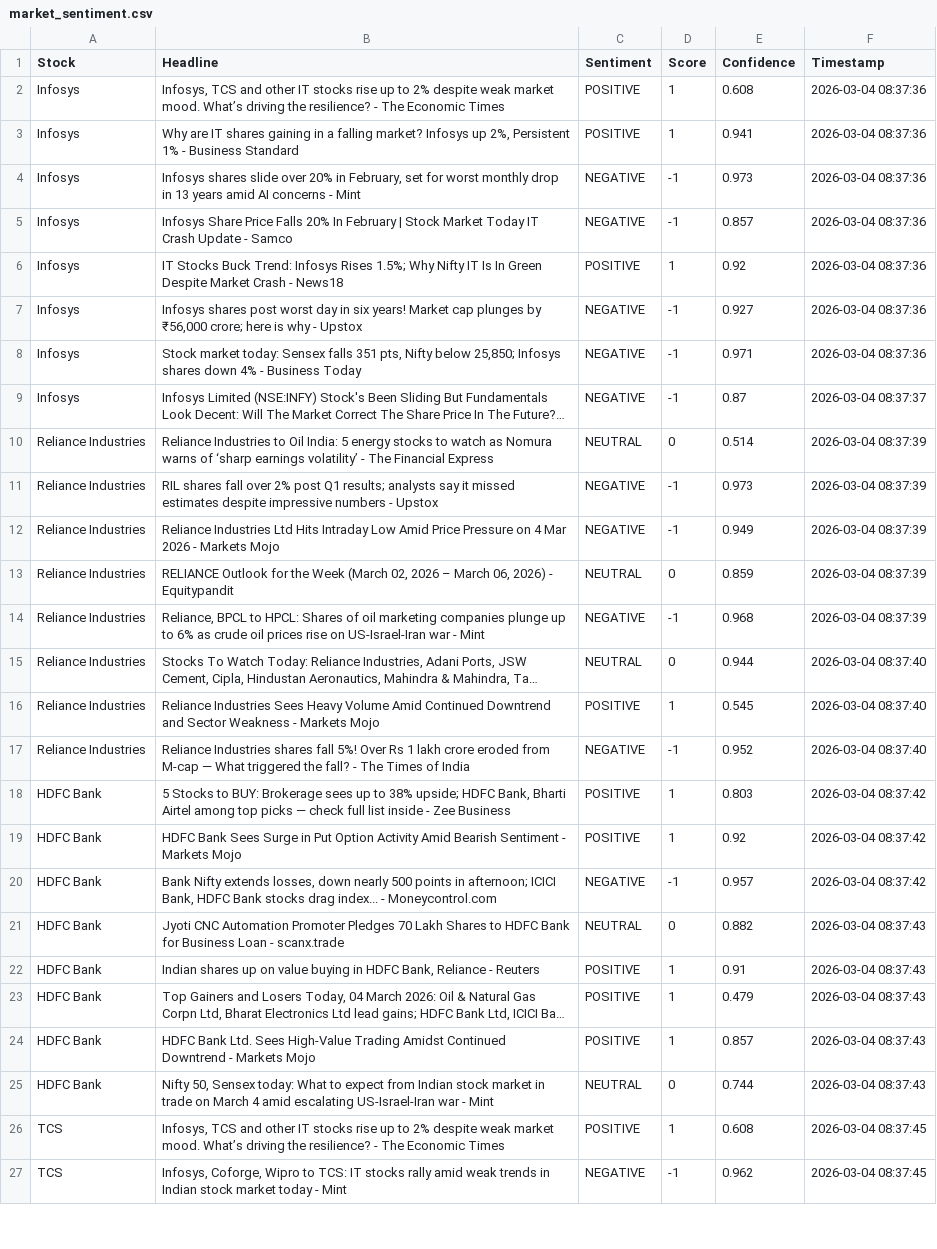
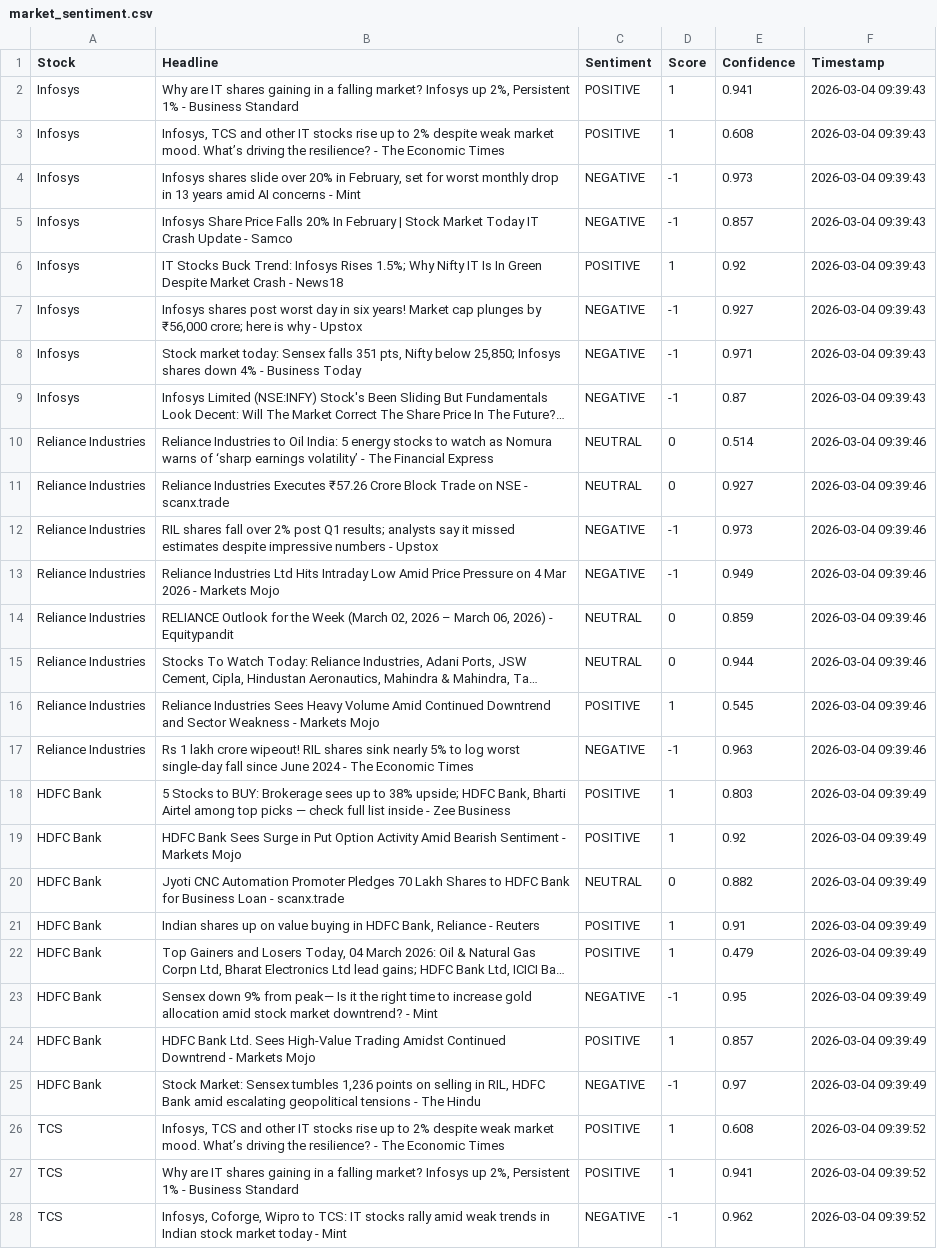
Before and after one commit to mister-raj/market-sentiment-terminal, a CSV file: market_sentiment.csv, drawn as a sheet; only a part is shown; long unchanged cells end in …; removed rows and columns are numbered as before the commit, all else as after; the diff covers the shown part only; the diff names each change by its address in the sheet, - before the commit and + after, or states it on an @@ line.

```diff
--- a/market_sentiment.csv
+++ b/market_sentiment.csv
-B2 (Headline): Infosys, TCS and other IT stocks rise up to 2% despite weak market mood. What’s driving the resilience? - The Economic Times
+B2 (Headline): Why are IT shares gaining in a falling market? Infosys up 2%, Persistent 1% - Business Standard
-E2 (Confidence): 0.608
+E2 (Confidence): 0.941
-F2:F8 (Timestamp): 2026-03-04 08:37:36
+F2:F8 (Timestamp): 2026-03-04 09:39:43
-B3 (Headline): Why are IT shares gaining in a falling market? Infosys up 2%, Persistent 1% - Business Standard
+B3 (Headline): Infosys, TCS and other IT stocks rise up to 2% despite weak market mood. What’s driving the resilience? - The Economic Times
-E3 (Confidence): 0.941
+E3 (Confidence): 0.608
-F9 (Timestamp): 2026-03-04 08:37:37
+F9 (Timestamp): 2026-03-04 09:39:43
-F10 (Timestamp): 2026-03-04 08:37:39
+F10 (Timestamp): 2026-03-04 09:39:46
+row 11: Reliance Industries | Reliance Industries Executes ₹57.26 Crore Block Trade on NSE - scanx.trade | NEUTRAL | 0 | 0.927 | 2026-03-04 09:39:46
-F12:F14 (Timestamp): 2026-03-04 08:37:39
+F12:F14 (Timestamp): 2026-03-04 09:39:46
-row 14: Reliance Industries | Reliance, BPCL to HPCL: Shares of oil marketing companies plunge up to 6% as crude oil prices rise on US-Israel-Iran war - Mint | NEGATIVE | -1 | 0.968 | 2026-03-04 08:37:39
-F15:F17 (Timestamp): 2026-03-04 08:37:40
+F15:F17 (Timestamp): 2026-03-04 09:39:46
-B17 (Headline): Reliance Industries shares fall 5%! Over Rs 1 lakh crore eroded from M-cap — What triggered the fall? - The Times of India
+B17 (Headline): Rs 1 lakh crore wipeout! RIL shares sink nearly 5% to log worst single-day fall since June 2024 - The Economic Times
-E17 (Confidence): 0.952
+E17 (Confidence): 0.963
-F18:F19 (Timestamp): 2026-03-04 08:37:42
+F18:F19 (Timestamp): 2026-03-04 09:39:49
-row 20: HDFC Bank | Bank Nifty extends losses, down nearly 500 points in afternoon; ICICI Bank, HDFC Bank stocks drag index... - Moneycontrol.com | NEGATIVE | -1 | 0.957 | 2026-03-04 08:37:42
-F20:F22 (Timestamp): 2026-03-04 08:37:43
+F20:F22 (Timestamp): 2026-03-04 09:39:49
+row 23: HDFC Bank | Sensex down 9% from peak— Is it the right time to increase gold allocation amid stock market downtrend? - Mint | NEGATIVE | -1 | 0.95 | 2026-03-04 09:39:49
-F24:F25 (Timestamp): 2026-03-04 08:37:43
+F24:F25 (Timestamp): 2026-03-04 09:39:49
-B25 (Headline): Nifty 50, Sensex today: What to expect from Indian stock market in trade on March 4 amid escalating US-Israel-Iran war - Mint
+B25 (Headline): Stock Market: Sensex tumbles 1,236 points on selling in RIL, HDFC Bank amid escalating geopolitical tensions - The Hindu
-C25 (Sentiment): NEUTRAL
+C25 (Sentiment): NEGATIVE
-D25 (Score): 0
+D25 (Score): -1
-E25 (Confidence): 0.744
+E25 (Confidence): 0.97
-F26 (Timestamp): 2026-03-04 08:37:45
+F26 (Timestamp): 2026-03-04 09:39:52
+row 27: TCS | Why are IT shares gaining in a falling market? Infosys up 2%, Persistent 1% - Business Standard | POSITIVE | 1 | 0.941 | 2026-03-04 09:39:52
-F28 (Timestamp): 2026-03-04 08:37:45
+F28 (Timestamp): 2026-03-04 09:39:52
```
Also changed, not shown: 1 added row, 2 removed rows and 32 edited cells elsewhere in this file.
